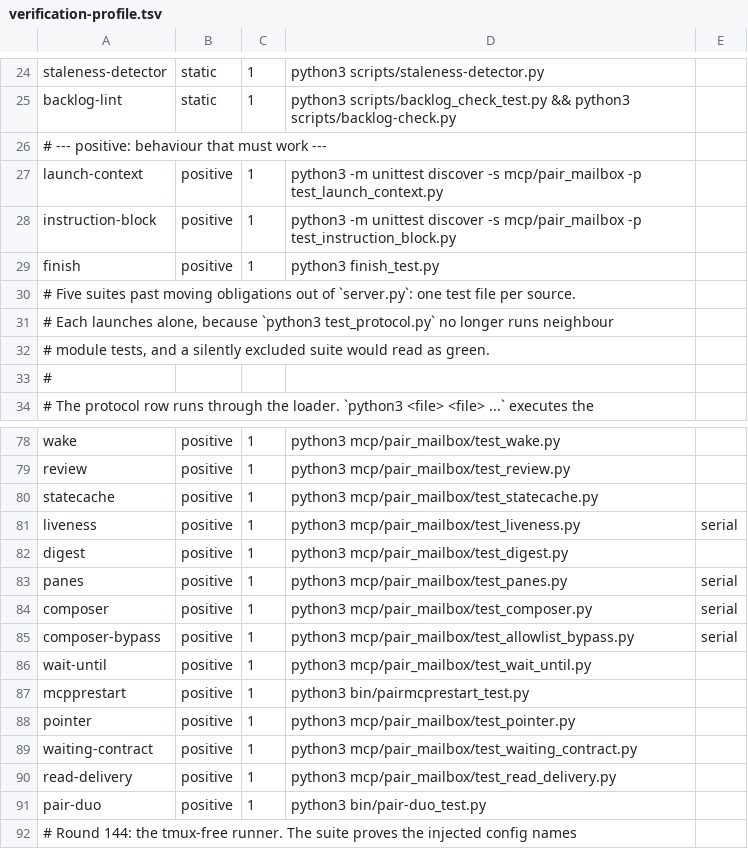
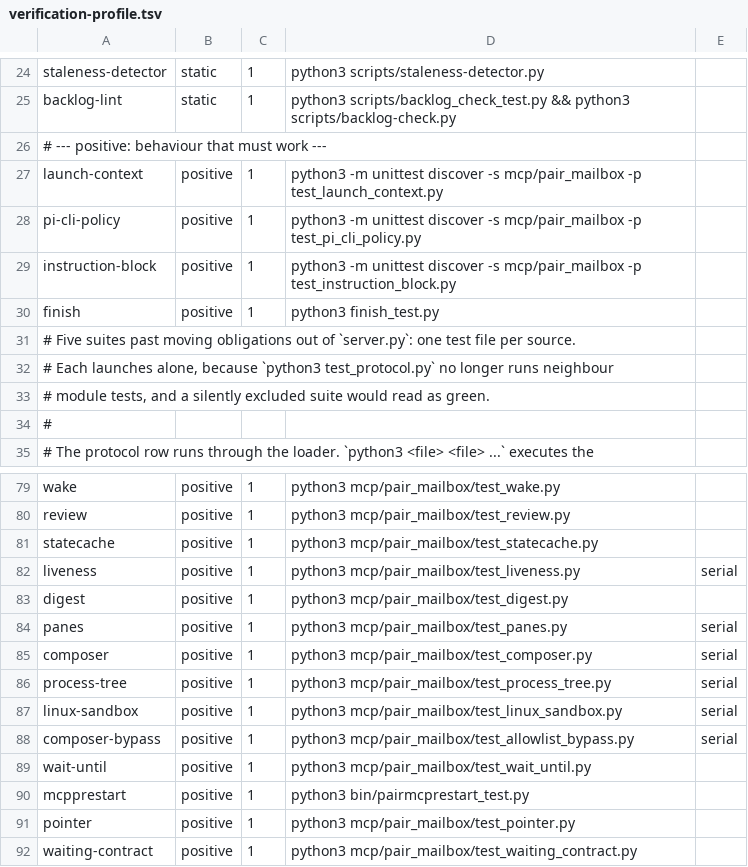
Before and after one commit to AVP-Dev/pair-mailbox, a TSV file: scripts/verification-profile.tsv, drawn as a sheet; only a part is shown, gaps mark what is left out; the shorter side is filled out with more unchanged rows.

```diff
--- a/scripts/verification-profile.tsv
+++ b/scripts/verification-profile.tsv
@@ -27,2 +27,3 @@ backlog-lint	static	1	python3 scripts/backlog_check_test.py && python3 scripts/b
 launch-context	positive	1	python3 -m unittest discover -s mcp/pair_mailbox -p test_launch_context.py
+pi-cli-policy	positive	1	python3 -m unittest discover -s mcp/pair_mailbox -p test_pi_cli_policy.py
 instruction-block	positive	1	python3 -m unittest discover -s mcp/pair_mailbox -p test_instruction_block.py
@@ -84,2 +85,4 @@ panes	positive	1	python3 mcp/pair_mailbox/test_panes.py	serial
 composer	positive	1	python3 mcp/pair_mailbox/test_composer.py	serial
+process-tree	positive	1	python3 mcp/pair_mailbox/test_process_tree.py	serial
+linux-sandbox	positive	1	python3 mcp/pair_mailbox/test_linux_sandbox.py	serial
 composer-bypass	positive	1	python3 mcp/pair_mailbox/test_allowlist_bypass.py	serial
```
Also changed, not shown: scripts/file-size-baseline.tsv, scripts/verify-map.tsv, 39 other files.
